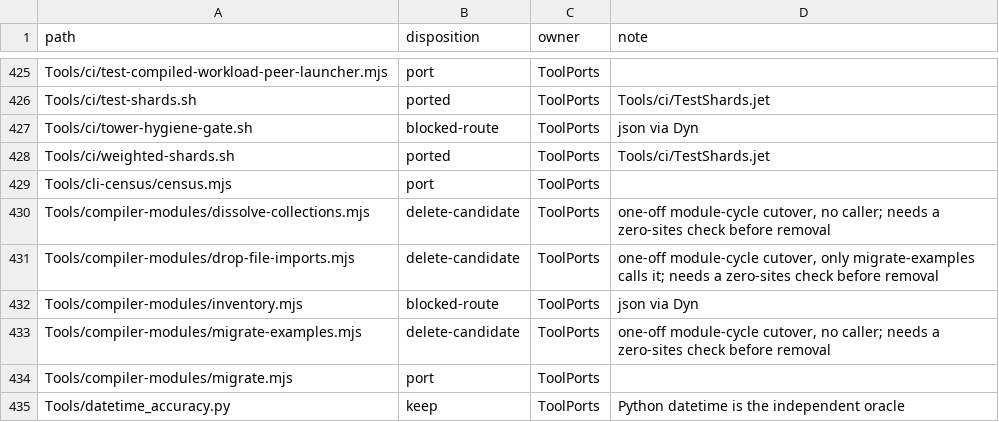
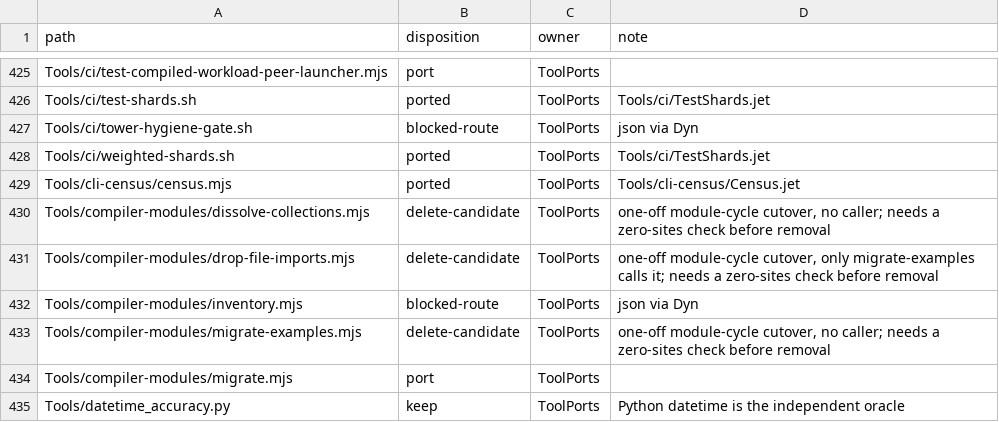
Before and after one commit to jet-language/jet, a TSV file: Tools/script-census.tsv, drawn as a sheet; only a part is shown, gaps mark what is left out.

Commit message:
tooling: the jet help command-frequency census is a Jet program (B5)
Tools/cli-census/Census.jet replaces census.mjs: the same git ls-files scan of Docs, Examples, tests
and Tools, the same `jet <command>` word rule, ranking and in-place frequency_rank rewrite of the Jet
and Rust command tables. On this tree --check stdout (61 ranking rows), exit code and the 10 stale-rank
lines are byte-identical to the script's; write mode leaves both tables byte-identical to the
script's rewrite. Only the rerun hint names the new command. #Test blocks cover the invocation rule,
row reading/rewriting and the ranking format.

```diff
--- a/Tools/script-census.tsv
+++ b/Tools/script-census.tsv
@@ -428,3 +428,3 @@ Tools/ci/tower-hygiene-gate.sh	blocked-route	ToolPorts	json via Dyn
 Tools/ci/weighted-shards.sh	ported	ToolPorts	Tools/ci/TestShards.jet
-Tools/cli-census/census.mjs	port	ToolPorts	
+Tools/cli-census/census.mjs	ported	ToolPorts	Tools/cli-census/Census.jet
 Tools/compiler-modules/dissolve-collections.mjs	delete-candidate	ToolPorts	one-off module-cycle cutover, no caller; needs a zero-sites check before removal
```
Also changed, not shown: 5 other files.
